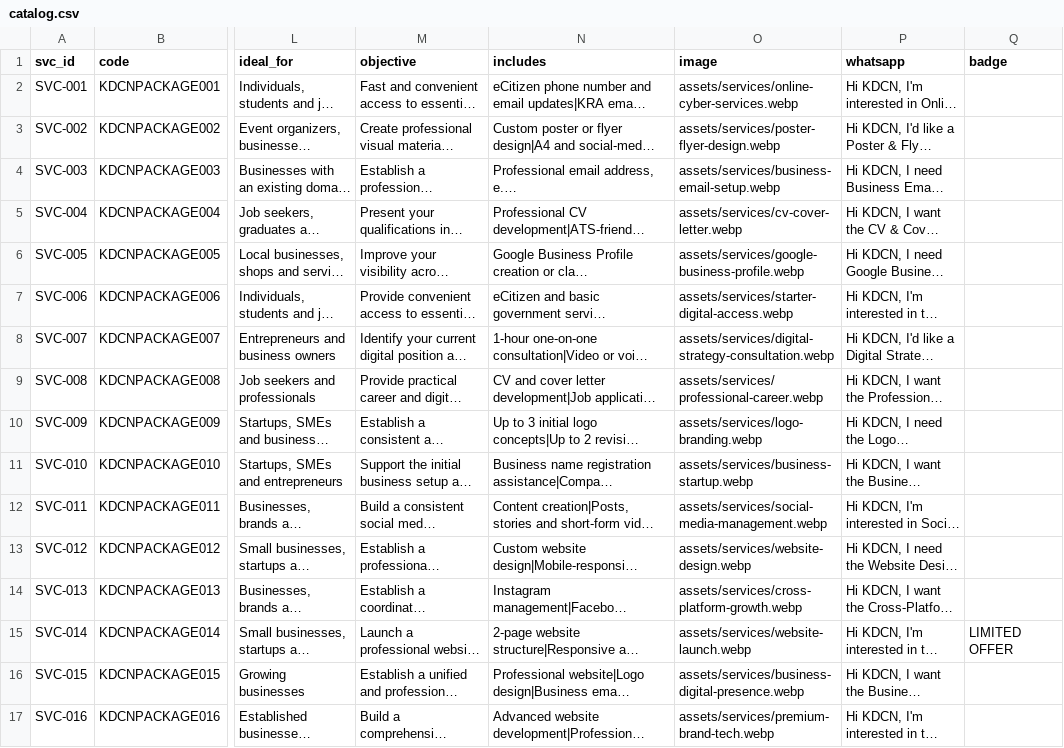
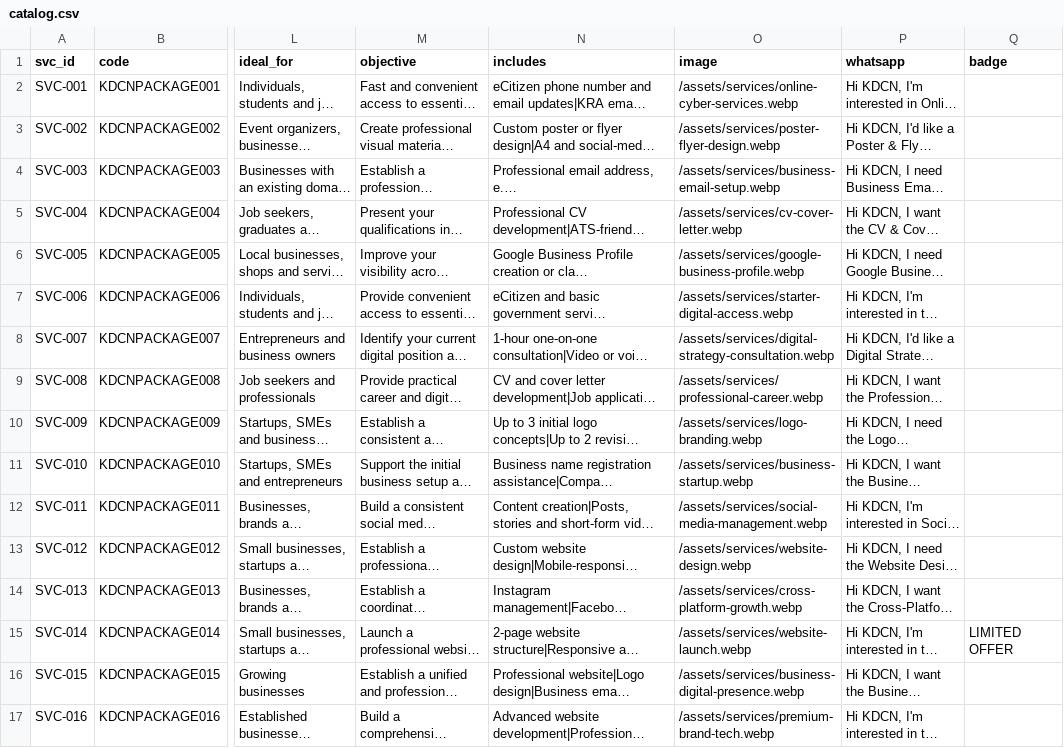
Before and after one commit to Kingman37-net/KDCN-store, a CSV file: assets/services/catalog.csv, drawn as a sheet; only a part is shown, gaps mark what is left out; long unchanged cells end in …; the diff names each change by its address in the sheet, - before the commit and + after, or states it on an @@ line.

Commit message:
fix: absolute paths in catalog and cache-bust services

```diff
--- a/assets/services/catalog.csv
+++ b/assets/services/catalog.csv
-O2 (image): assets/services/online-cyber-services.webp
+O2 (image): /assets/services/online-cyber-services.webp
-O3 (image): assets/services/poster-flyer-design.webp
+O3 (image): /assets/services/poster-flyer-design.webp
-O4 (image): assets/services/business-email-setup.webp
+O4 (image): /assets/services/business-email-setup.webp
-O5 (image): assets/services/cv-cover-letter.webp
+O5 (image): /assets/services/cv-cover-letter.webp
-O6 (image): assets/services/google-business-profile.webp
+O6 (image): /assets/services/google-business-profile.webp
-O7 (image): assets/services/starter-digital-access.webp
+O7 (image): /assets/services/starter-digital-access.webp
-O8 (image): assets/services/digital-strategy-consultation.webp
+O8 (image): /assets/services/digital-strategy-consultation.webp
-O9 (image): assets/services/professional-career.webp
+O9 (image): /assets/services/professional-career.webp
-O10 (image): assets/services/logo-branding.webp
+O10 (image): /assets/services/logo-branding.webp
-O11 (image): assets/services/business-startup.webp
+O11 (image): /assets/services/business-startup.webp
-O12 (image): assets/services/social-media-management.webp
+O12 (image): /assets/services/social-media-management.webp
-O13 (image): assets/services/website-design.webp
+O13 (image): /assets/services/website-design.webp
-O14 (image): assets/services/cross-platform-growth.webp
+O14 (image): /assets/services/cross-platform-growth.webp
-O15 (image): assets/services/website-launch.webp
+O15 (image): /assets/services/website-launch.webp
-O16 (image): assets/services/business-digital-presence.webp
+O16 (image): /assets/services/business-digital-presence.webp
-O17 (image): assets/services/premium-brand-tech.webp
+O17 (image): /assets/services/premium-brand-tech.webp
```
